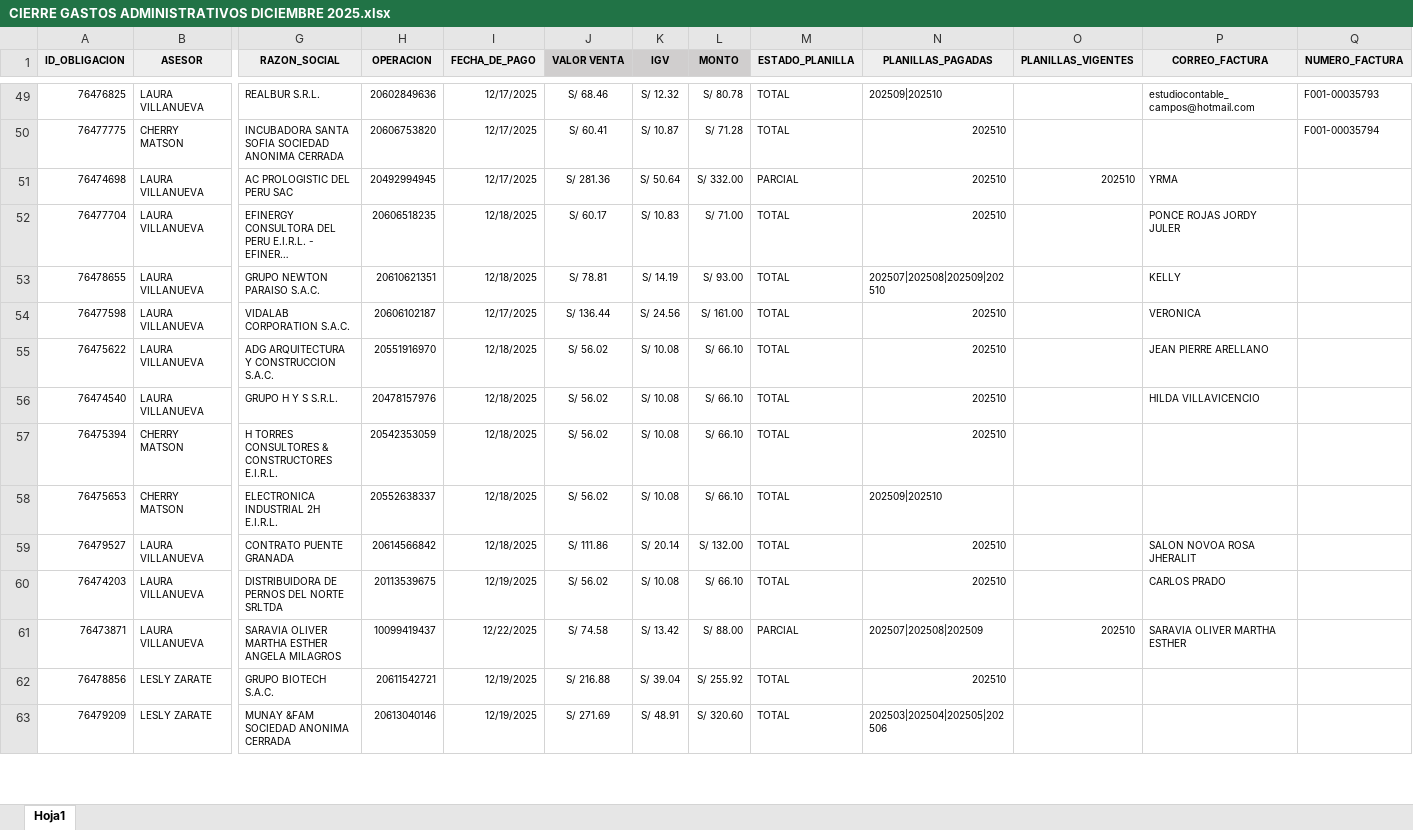
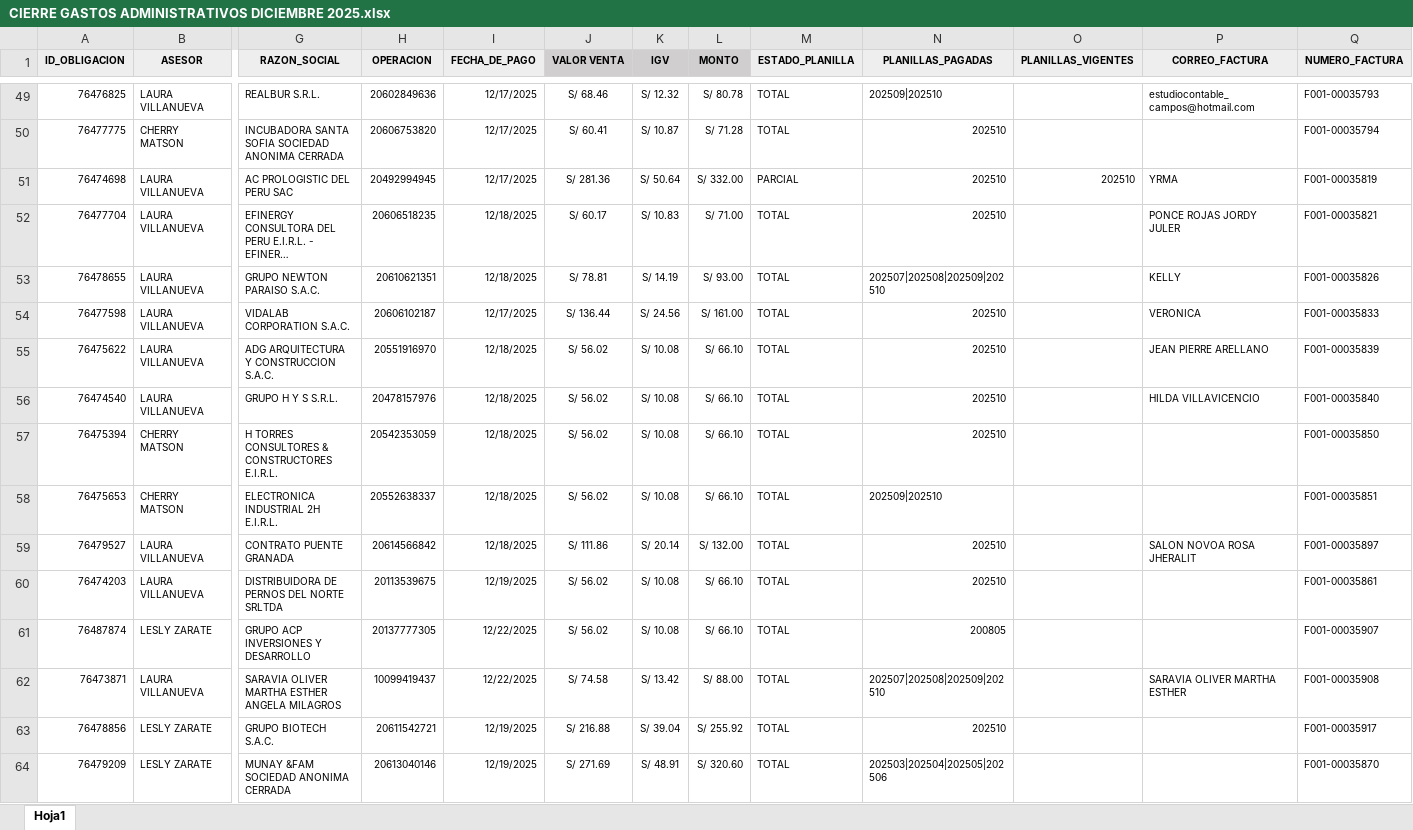
Before and after one commit to isaac24012000-oss/CIERRE-PAGOS-DICIEMBRE, an Excel workbook: CIERRE GASTOS ADMINISTRATIVOS DICIEMBRE 2025.xlsx, sheet Hoja1, drawn as a sheet; only a part is shown, gaps mark what is left out; long unchanged cells end in …; values as stored, in another font and other column widths than the file's, no borders; addresses are those after the commit; rows hold the shown columns only; the diff covers the shown part only; the diff names each change by its address in the sheet, - before the commit and + after, or states it on an @@ line.

```diff
--- a/CIERRE GASTOS ADMINISTRATIVOS DICIEMBRE 2025.xlsx (sheet Hoja1)
+++ b/CIERRE GASTOS ADMINISTRATIVOS DICIEMBRE 2025.xlsx (sheet Hoja1)
-Q51 (NUMERO_FACTURA): (empty)
+Q51 (NUMERO_FACTURA): F001-00035819
-Q52 (NUMERO_FACTURA): (empty)
+Q52 (NUMERO_FACTURA): F001-00035821
-Q53 (NUMERO_FACTURA): (empty)
+Q53 (NUMERO_FACTURA): F001-00035826
-Q54 (NUMERO_FACTURA): (empty)
+Q54 (NUMERO_FACTURA): F001-00035833
-Q55 (NUMERO_FACTURA): (empty)
+Q55 (NUMERO_FACTURA): F001-00035839
-Q56 (NUMERO_FACTURA): (empty)
+Q56 (NUMERO_FACTURA): F001-00035840
-Q57 (NUMERO_FACTURA): (empty)
+Q57 (NUMERO_FACTURA): F001-00035850
-Q58 (NUMERO_FACTURA): (empty)
+Q58 (NUMERO_FACTURA): F001-00035851
-Q59 (NUMERO_FACTURA): (empty)
+Q59 (NUMERO_FACTURA): F001-00035897
-P60 (CORREO_FACTURA): CARLOS PRADO
+P60 (CORREO_FACTURA): (empty)
-Q60 (NUMERO_FACTURA): (empty)
+Q60 (NUMERO_FACTURA): F001-00035861
+row 61: 76487874 | LESLY ZARATE | GRUPO ACP INVERSIONES Y DESARROLLO | 20137777305 | 12/22/2025 | S/ 56.02 | S/ 10.08 | S/ 66.10 | TOTAL | 200805 |  |  | F001-00035907
-M62 (ESTADO_PLANILLA): PARCIAL
+M62 (ESTADO_PLANILLA): TOTAL
-N62 (PLANILLAS_PAGADAS): 202507|202508|202509
+N62 (PLANILLAS_PAGADAS): 202507|202508|202509|202510
-O62 (PLANILLAS_VIGENTES): 202510
+O62 (PLANILLAS_VIGENTES): (empty)
-Q62 (NUMERO_FACTURA): (empty)
+Q62 (NUMERO_FACTURA): F001-00035908
-Q63 (NUMERO_FACTURA): (empty)
+Q63 (NUMERO_FACTURA): F001-00035917
-Q64 (NUMERO_FACTURA): (empty)
+Q64 (NUMERO_FACTURA): F001-00035870
```
Also changed, not shown: 30 added rows, 30 removed rows and 13 edited cells elsewhere in this sheet, formulas that keep their value.
